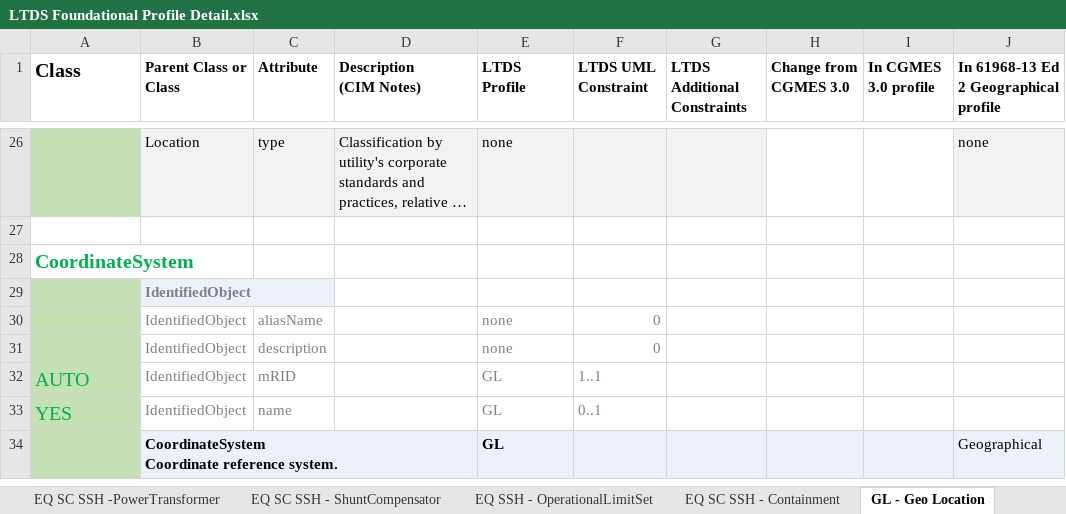
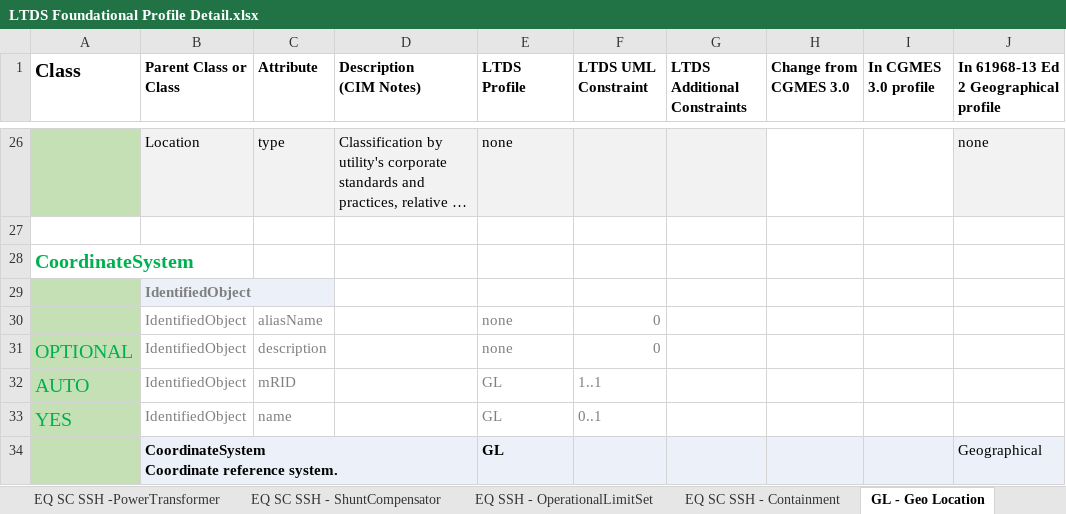
Before and after one commit to BrianGrahamEPRI/OfgemDNOdataX, an Excel workbook: Profiles/1-Foundational/LTDS Foundational Profile Detail.xlsx, sheet GL - Geo Location, drawn as a sheet; only a part is shown, gaps mark what is left out; long unchanged cells end in …; values as stored, in another font and other column widths than the file's, no borders; the diff covers the shown part only; the diff names each change by its address in the sheet, - before the commit and + after, or states it on an @@ line.

```diff
--- a/Profiles/1-Foundational/LTDS Foundational Profile Detail.xlsx (sheet GL - Geo Location)
+++ b/Profiles/1-Foundational/LTDS Foundational Profile Detail.xlsx (sheet GL - Geo Location)
-A31 (Class): (empty)
+A31 (Class): OPTIONAL
```
Also changed, not shown: 5 edited cells and cell formats elsewhere in this sheet, sheet EQ SC SSH - ACLineSegment, sheet EQ SC SSH -PowerTransformer, sheet EQ SSH - OperationalLimitSet, sheet EQ SC SSH - Building Block, sheet EQ SSH - Switch, charts or pictures, 5 other files.
